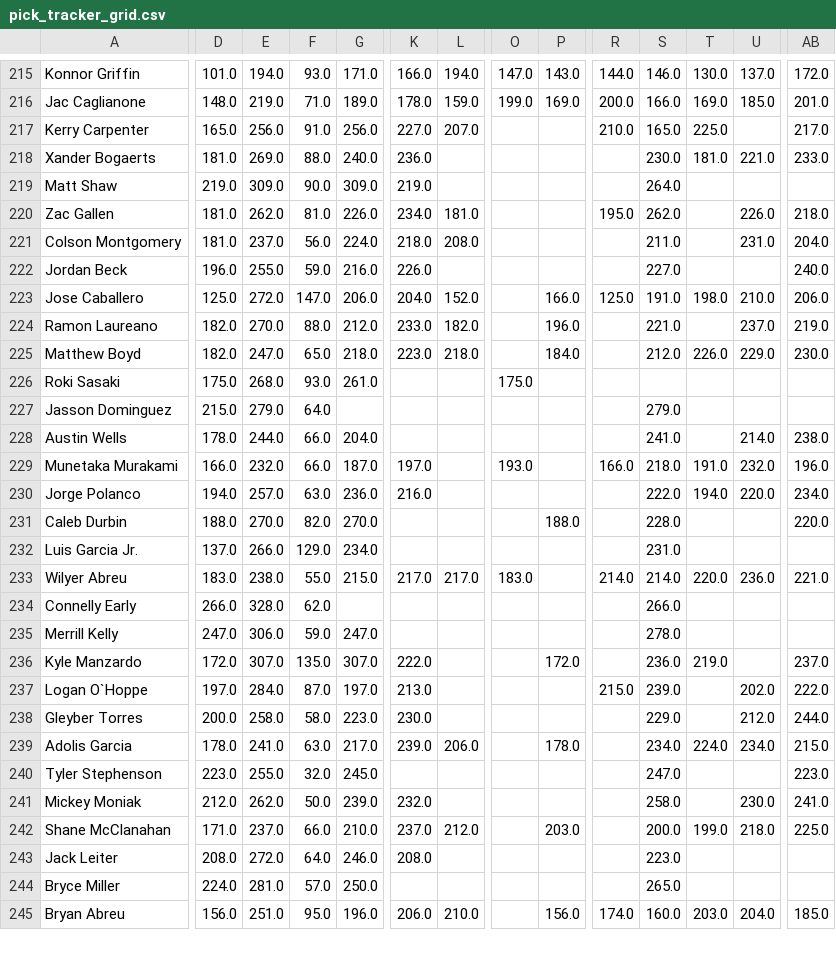
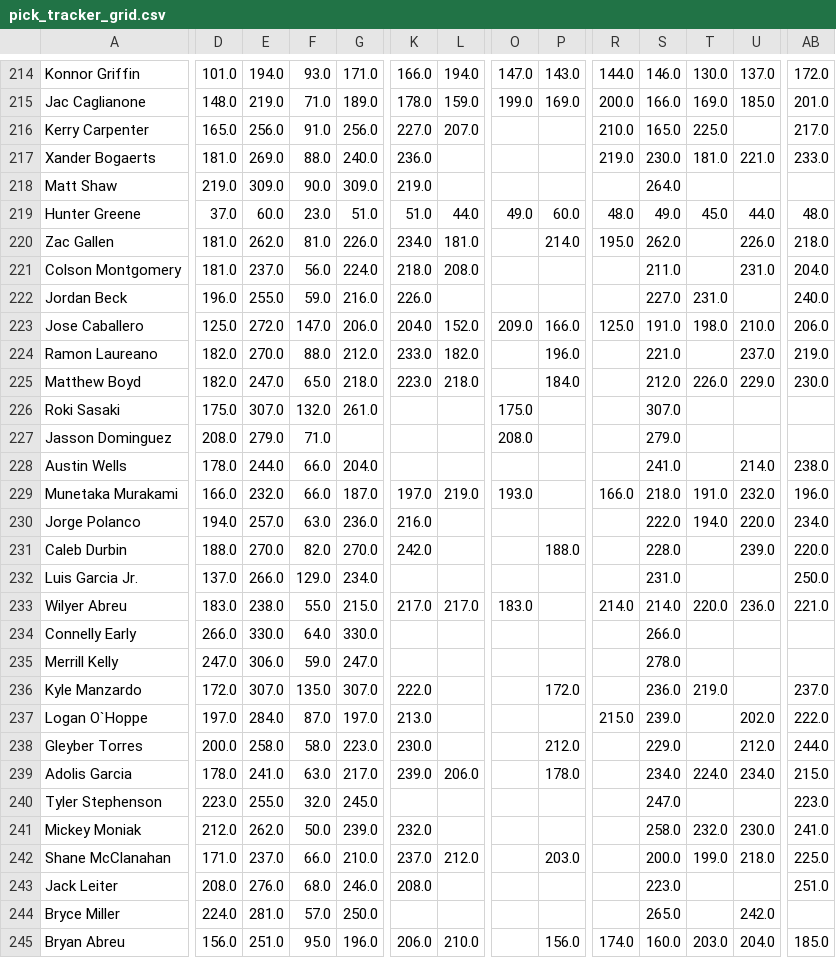
Before and after one commit to chrismack698/TGFBI-Pick-Tracker, a CSV file: data/pick_tracker_grid.csv, drawn as a sheet; only a part is shown, gaps mark what is left out; addresses are those after the commit; rows hold the shown columns only; the diff covers the shown part only; the diff names each change by its address in the sheet, - before the commit and + after, or states it on an @@ line.

```diff
--- a/data/pick_tracker_grid.csv
+++ b/data/pick_tracker_grid.csv
-R217: (empty)
+R217: 219.0
+row 219: Hunter Greene | 37.0 | 60.0 | 23.0 | 51.0 | 51.0 | 44.0 | 49.0 | 60.0 | 48.0 | 49.0 | 45.0 | 44.0 | 48.0
-P220: (empty)
+P220: 214.0
-T222: (empty)
+T222: 231.0
-O223: (empty)
+O223: 209.0
-E226: 268.0
+E226: 307.0
-F226: 93.0
+F226: 132.0
-S226: (empty)
+S226: 307.0
-D227: 215.0
+D227: 208.0
-F227: 64.0
+F227: 71.0
-O227: (empty)
+O227: 208.0
-L229: (empty)
+L229: 219.0
-K231: (empty)
+K231: 242.0
-U231: (empty)
+U231: 239.0
-AB232: (empty)
+AB232: 250.0
-E234: 328.0
+E234: 330.0
-F234: 62.0
+F234: 64.0
-G234: (empty)
+G234: 330.0
-P238: (empty)
+P238: 212.0
-T241: (empty)
+T241: 232.0
-E243: 272.0
+E243: 276.0
-F243: 64.0
+F243: 68.0
-AB243: (empty)
+AB243: 251.0
-U244: (empty)
+U244: 242.0
```
Also changed, not shown: 2 added rows, 1 removed row and 102 edited cells elsewhere in this file, 1 other file.
